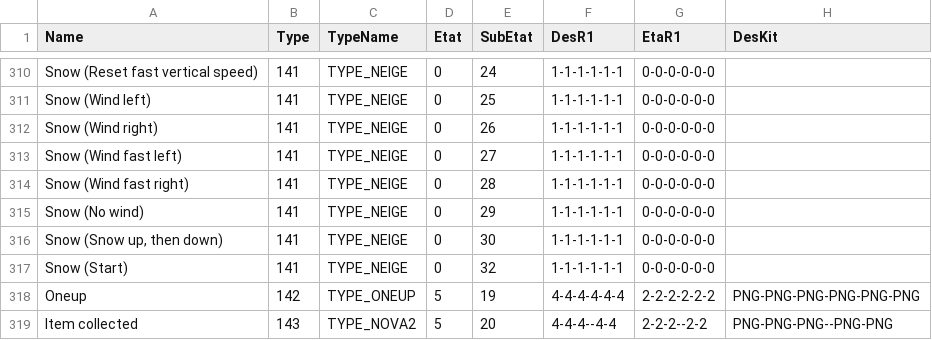
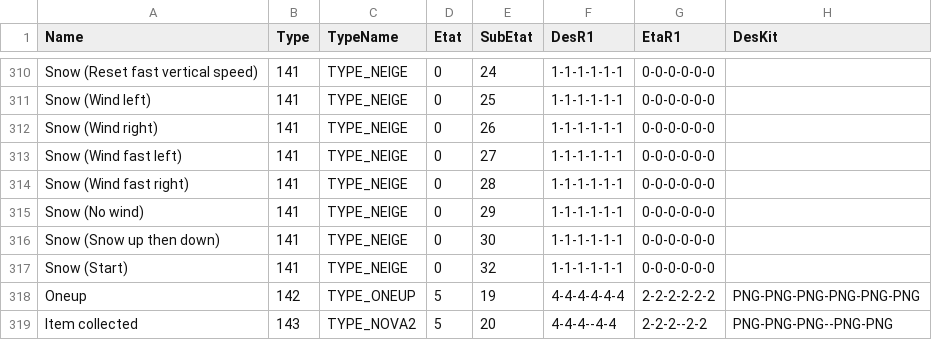
Before and after one commit to BinarySerializer/Ray1Map, a CSV file: Events.csv, drawn as a sheet; only a part is shown, gaps mark what is left out; the diff names each change by its address in the sheet, - before the commit and + after, or states it on an @@ line.

Commit message:
Event sheet fix

```diff
--- a/Events.csv
+++ b/Events.csv
-A316 (Name): Snow (Snow up, then down)
+A316 (Name): Snow (Snow up then down)
```
